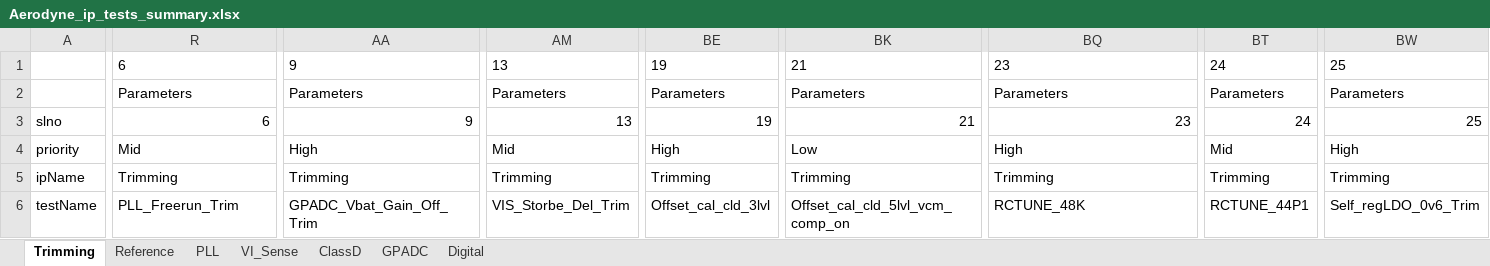
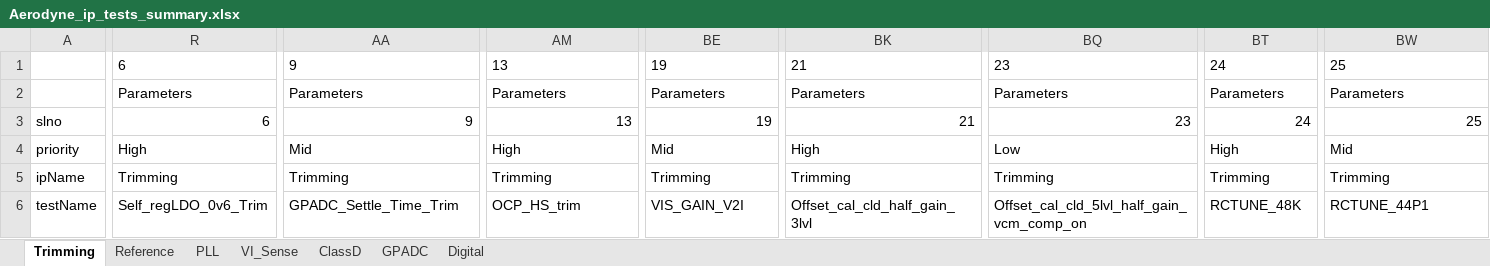
Before and after one commit to HarishKumarSedu/Aerodyne, an Excel workbook: Aerodyne_ip_tests_summary.xlsx, sheet Trimming, drawn as a sheet; only a part is shown, gaps mark what is left out; values as stored, in another font and other column widths than the file's, no borders; the diff covers the shown part only; the diff names each change by its address in the sheet, - before the commit and + after, or states it on an @@ line.

Commit message:
Add/update Aerodyne_ip_tests_summary.xlsx

```diff
--- a/Aerodyne_ip_tests_summary.xlsx (sheet Trimming)
+++ b/Aerodyne_ip_tests_summary.xlsx (sheet Trimming)
-R4: Mid
+R4: High
-AA4: High
+AA4: Mid
-AM4: Mid
+AM4: High
-BE4: High
+BE4: Mid
-BK4: Low
+BK4: High
-BQ4: High
+BQ4: Low
-BT4: Mid
+BT4: High
-BW4: High
+BW4: Mid
-R6: PLL_Freerun_Trim
+R6: Self_regLDO_0v6_Trim
-AA6: GPADC_Vbat_Gain_Off_Trim
+AA6: GPADC_Settle_Time_Trim
-AM6: VIS_Storbe_Del_Trim
+AM6: OCP_HS_trim
-BE6: Offset_cal_cld_3lvl
+BE6: VIS_GAIN_V2I
-BK6: Offset_cal_cld_5lvl_vcm_comp_on
+BK6: Offset_cal_cld_half_gain_3lvl
-BQ6: RCTUNE_48K
+BQ6: Offset_cal_cld_5lvl_half_gain_vcm_comp_on
-BT6: RCTUNE_44P1
+BT6: RCTUNE_48K
-BW6: Self_regLDO_0v6_Trim
+BW6: RCTUNE_44P1
```
Also changed, not shown: 172 edited cells elsewhere in this sheet.
